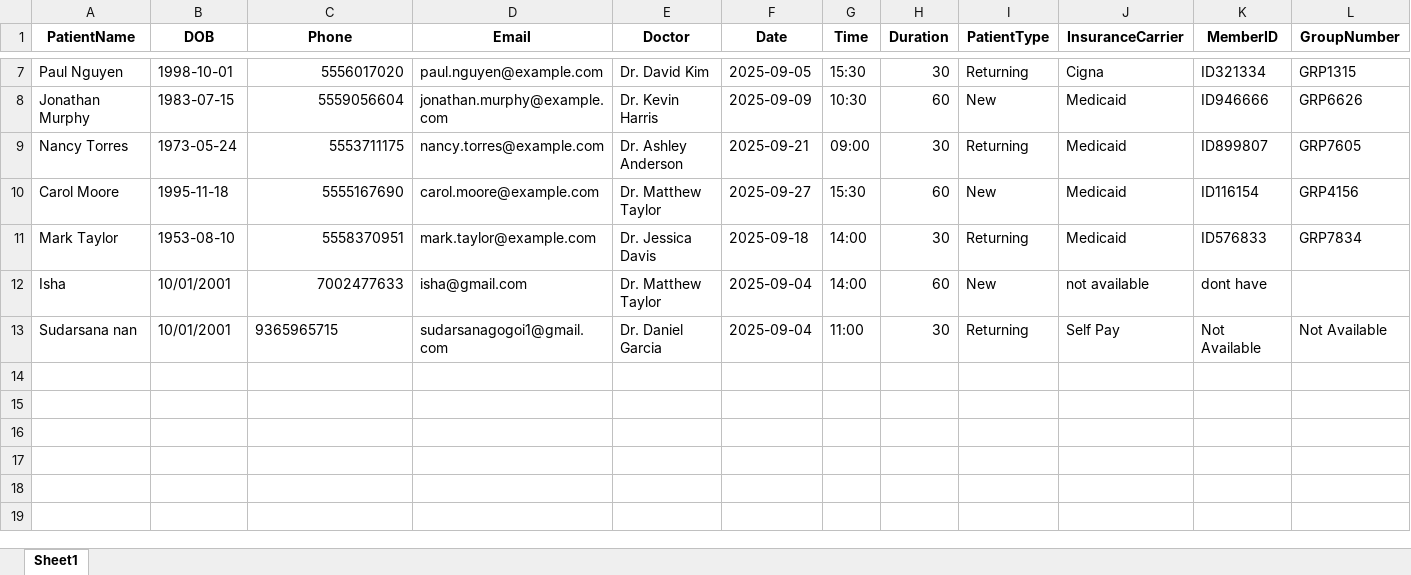
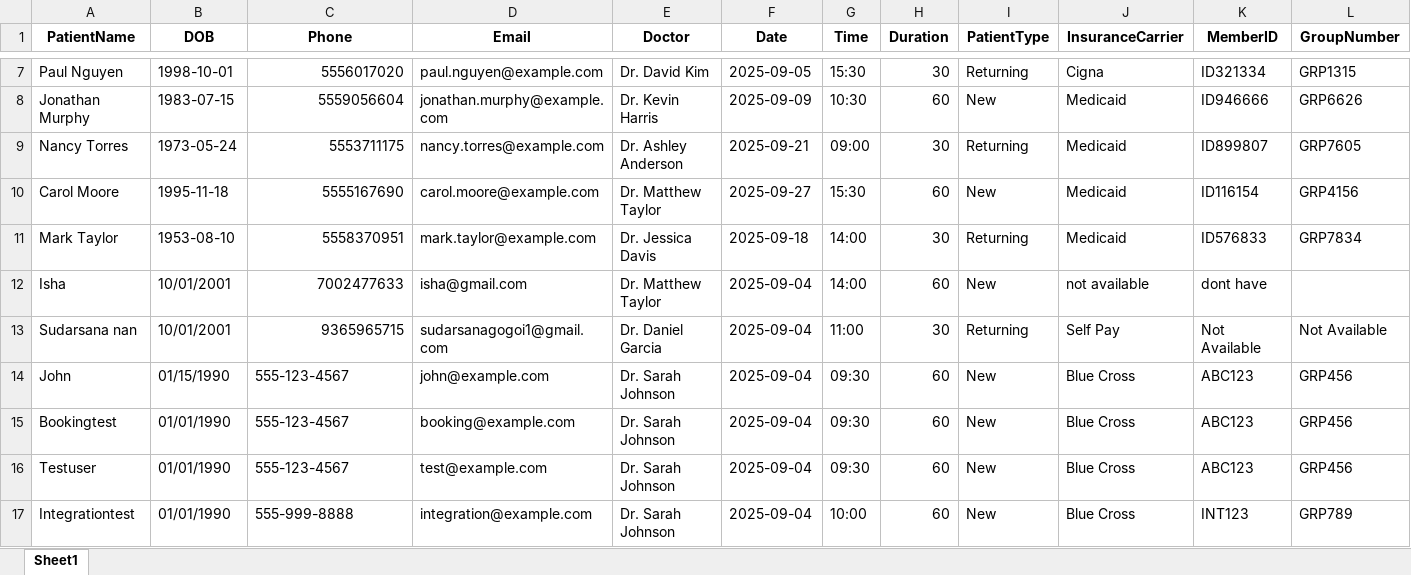
Before and after one commit to SudarsanaG/chatbot, an Excel workbook: data/appointments.xlsx, sheet Sheet1, drawn as a sheet; only a part is shown, gaps mark what is left out; values as stored, in another font and other column widths than the file's, no borders; rows hold the shown columns only; the diff names each change by its address in the sheet, - before the commit and + after, or states it on an @@ line.

```diff
--- a/data/appointments.xlsx (sheet Sheet1)
+++ b/data/appointments.xlsx (sheet Sheet1)
-C13 alignment: left
+C13 alignment: right
+row 14: John | 01/15/1990 | 555-123-4567 | john@example.com | Dr. Sarah Johnson | 2025-09-04 | 09:30 | 60 | New | Blue Cross | ABC123 | GRP456
+row 15: Bookingtest | 01/01/1990 | 555-123-4567 | booking@example.com | Dr. Sarah Johnson | 2025-09-04 | 09:30 | 60 | New | Blue Cross | ABC123 | GRP456
+row 16: Testuser | 01/01/1990 | 555-123-4567 | test@example.com | Dr. Sarah Johnson | 2025-09-04 | 09:30 | 60 | New | Blue Cross | ABC123 | GRP456
+row 17: Integrationtest | 01/01/1990 | 555-999-8888 | integration@example.com | Dr. Sarah Johnson | 2025-09-04 | 10:00 | 60 | New | Blue Cross | INT123 | GRP789
```
Also changed, not shown: data/schedules.xlsx, data/schedules_new.xlsx, 4 other files.
